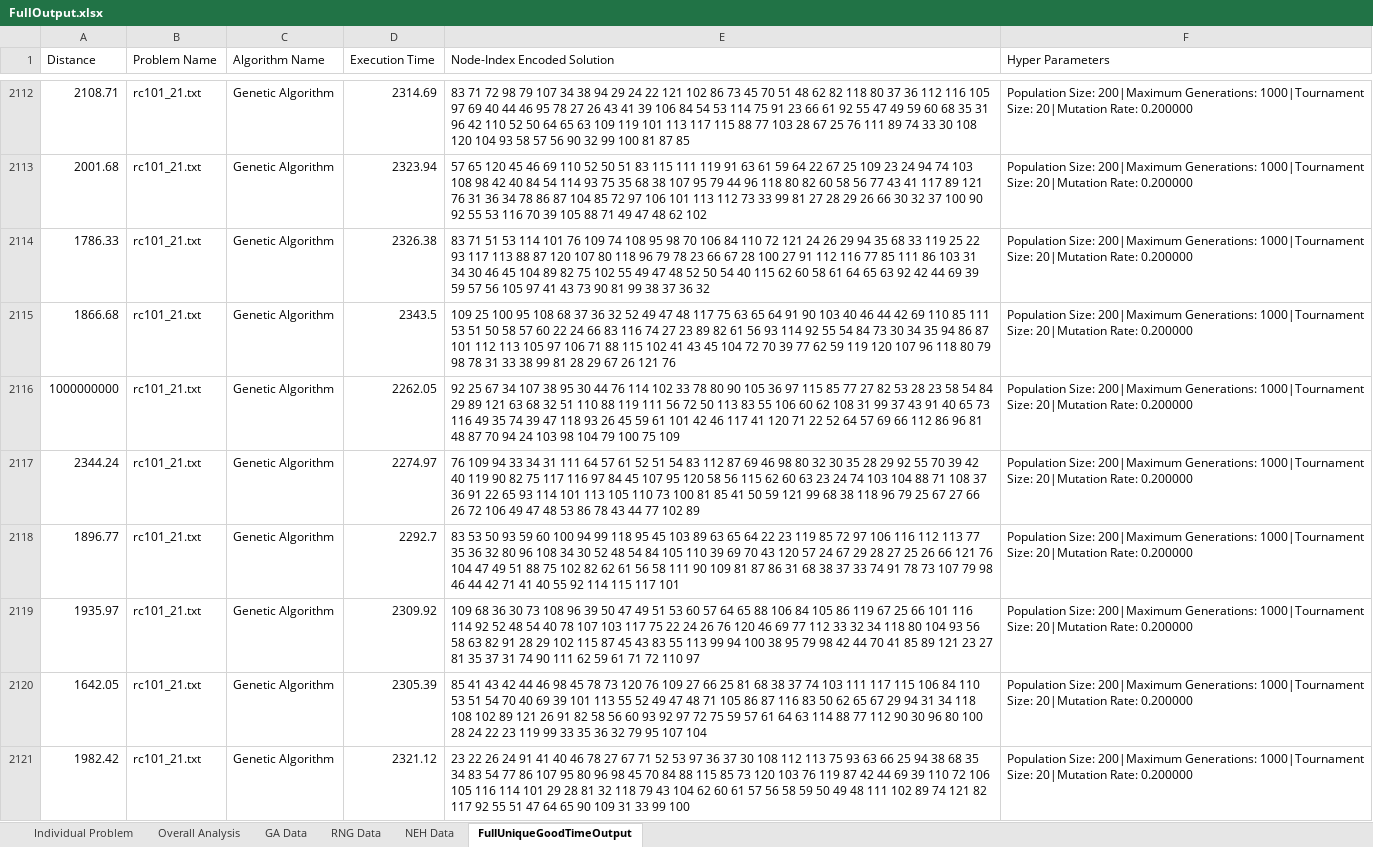
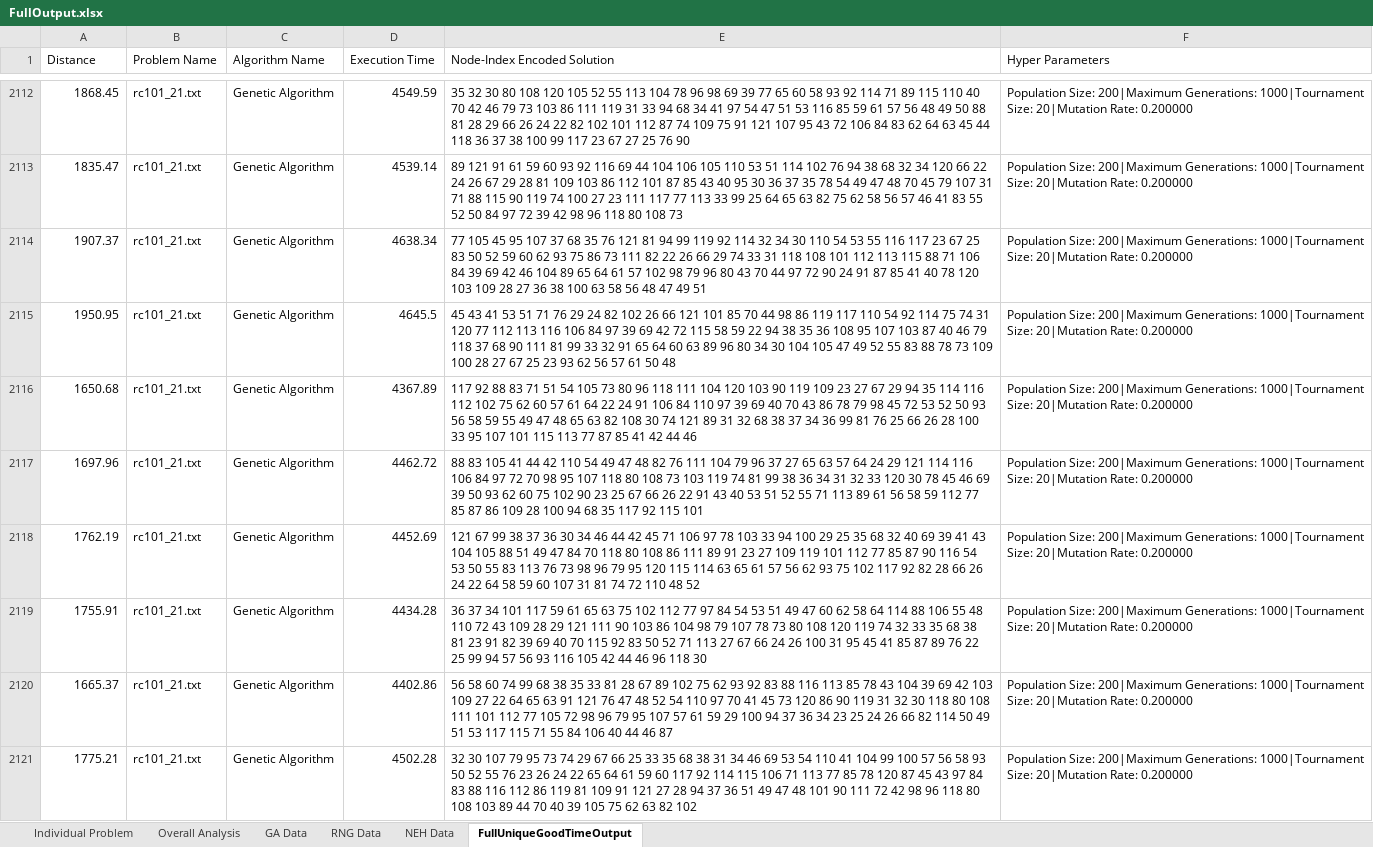
Before and after one commit to AStruthers2000/Electric-Vehicle-Routing-Problem, an Excel workbook: Code/EVRP Optimization/EVRP/Output/FullOutput.xlsx, sheet FullUniqueGoodTimeOutput, drawn as a sheet; only a part is shown, gaps mark what is left out; values as stored, in another font and other column widths than the file's, no borders; table styles not drawn; the diff covers the shown part only; the diff names each change by its address in the sheet, - before the commit and + after, or states it on an @@ line.

```diff
--- a/Code/EVRP Optimization/EVRP/Output/FullOutput.xlsx (sheet FullUniqueGoodTimeOutput)
+++ b/Code/EVRP Optimization/EVRP/Output/FullOutput.xlsx (sheet FullUniqueGoodTimeOutput)
-A2112 (Distance): 2108.71
+A2112 (Distance): 1868.45
-D2112 (Execution Time): 2314.69
+D2112 (Execution Time): 4549.59
-E2112 (Node-Index Encoded Solution): 83 71 72 98 79 107 34 38 94 29 24 22 121 102 86 73 45 70 51 48 62 82 118 80 37 36 112 116 105 97 69 40 44 46 95 78 27 26 43 41 39 106 84 54 53 114 75 91 23 66 61 92 55 47 49 59 60 68 35 31 96 42 110 52 50 64 65 63 109 119 101 113 117 115 88 77 103 28 67 25 76 111 89 74 33 30 108 120 104 93 58 57 56 90 32 99 100 81 87 85
+E2112 (Node-Index Encoded Solution): 35 32 30 80 108 120 105 52 55 113 104 78 96 98 69 39 77 65 60 58 93 92 114 71 89 115 110 40 70 42 46 79 73 103 86 111 119 31 33 94 68 34 41 97 54 47 51 53 116 85 59 61 57 56 48 49 50 88 81 28 29 66 26 24 22 82 102 101 112 87 74 109 75 91 121 107 95 43 72 106 84 83 62 64 63 45 44 118 36 37 38 100 99 117 23 67 27 25 76 90
-A2113 (Distance): 2001.68
+A2113 (Distance): 1835.47
-D2113 (Execution Time): 2323.94
+D2113 (Execution Time): 4539.14
-E2113 (Node-Index Encoded Solution): 57 65 120 45 46 69 110 52 50 51 83 115 111 119 91 63 61 59 64 22 67 25 109 23 24 94 74 103 108 98 42 40 84 54 114 93 75 35 68 38 107 95 79 44 96 118 80 82 60 58 56 77 43 41 117 89 121 76 31 36 34 78 86 87 104 85 72 97 106 101 113 112 73 33 99 81 27 28 29 26 66 30 32 37 100 90 92 55 53 116 70 39 105 88 71 49 47 48 62 102
+E2113 (Node-Index Encoded Solution): 89 121 91 61 59 60 93 92 116 69 44 104 106 105 110 53 51 114 102 76 94 38 68 32 34 120 66 22 24 26 67 29 28 81 109 103 86 112 101 87 85 43 40 95 30 36 37 35 78 54 49 47 48 70 45 79 107 31 71 88 115 90 119 74 100 27 23 111 117 77 113 33 99 25 64 65 63 82 75 62 58 56 57 46 41 83 55 52 50 84 97 72 39 42 98 96 118 80 108 73
-A2114 (Distance): 1786.33
+A2114 (Distance): 1907.37
-D2114 (Execution Time): 2326.38
+D2114 (Execution Time): 4638.34
-E2114 (Node-Index Encoded Solution): 83 71 51 53 114 101 76 109 74 108 95 98 70 106 84 110 72 121 24 26 29 94 35 68 33 119 25 22 93 117 113 88 87 120 107 80 118 96 79 78 23 66 67 28 100 27 91 112 116 77 85 111 86 103 31 34 30 46 45 104 89 82 75 102 55 49 47 48 52 50 54 40 115 62 60 58 61 64 65 63 92 42 44 69 39 59 57 56 105 97 41 43 73 90 81 99 38 37 36 32
+E2114 (Node-Index Encoded Solution): 77 105 45 95 107 37 68 35 76 121 81 94 99 119 92 114 32 34 30 110 54 53 55 116 117 23 67 25 83 50 52 59 60 62 93 75 86 73 111 82 22 26 66 29 74 33 31 118 108 101 112 113 115 88 71 106 84 39 69 42 46 104 89 65 64 61 57 102 98 79 96 80 43 70 44 97 72 90 24 91 87 85 41 40 78 120 103 109 28 27 36 38 100 63 58 56 48 47 49 51
-A2115 (Distance): 1866.68
+A2115 (Distance): 1950.95
-D2115 (Execution Time): 2343.5
+D2115 (Execution Time): 4645.5
-E2115 (Node-Index Encoded Solution): 109 25 100 95 108 68 37 36 32 52 49 47 48 117 75 63 65 64 91 90 103 40 46 44 42 69 110 85 111 53 51 50 58 57 60 22 24 66 83 116 74 27 23 89 82 61 56 93 114 92 55 54 84 73 30 34 35 94 86 87 101 112 113 105 97 106 71 88 115 102 41 43 45 104 72 70 39 77 62 59 119 120 107 96 118 80 79 98 78 31 33 38 99 81 28 29 67 26 121 76
+E2115 (Node-Index Encoded Solution): 45 43 41 53 51 71 76 29 24 82 102 26 66 121 101 85 70 44 98 86 119 117 110 54 92 114 75 74 31 120 77 112 113 116 106 84 97 39 69 42 72 115 58 59 22 94 38 35 36 108 95 107 103 87 40 46 79 118 37 68 90 111 81 99 33 32 91 65 64 60 63 89 96 80 34 30 104 105 47 49 52 55 83 88 78 73 109 100 28 27 67 25 23 93 62 56 57 61 50 48
-A2116 (Distance): 1000000000
+A2116 (Distance): 1650.68
-D2116 (Execution Time): 2262.05
+D2116 (Execution Time): 4367.89
-E2116 (Node-Index Encoded Solution): 92 25 67 34 107 38 95 30 44 76 114 102 33 78 80 90 105 36 97 115 85 77 27 82 53 28 23 58 54 84 29 89 121 63 68 32 51 110 88 119 111 56 72 50 113 83 55 106 60 62 108 31 99 37 43 91 40 65 73 116 49 35 74 39 47 118 93 26 45 59 61 101 42 46 117 41 120 71 22 52 64 57 69 66 112 86 96 81 48 87 70 94 24 103 98 104 79 100 75 109
+E2116 (Node-Index Encoded Solution): 117 92 88 83 71 51 54 105 73 80 96 118 111 104 120 103 90 119 109 23 27 67 29 94 35 114 116 112 102 75 62 60 57 61 64 22 24 91 106 84 110 97 39 69 40 70 43 86 78 79 98 45 72 53 52 50 93 56 58 59 55 49 47 48 65 63 82 108 30 74 121 89 31 32 68 38 37 34 36 99 81 76 25 66 26 28 100 33 95 107 101 115 113 77 87 85 41 42 44 46
-A2117 (Distance): 2344.24
+A2117 (Distance): 1697.96
-D2117 (Execution Time): 2274.97
+D2117 (Execution Time): 4462.72
-E2117 (Node-Index Encoded Solution): 76 109 94 33 34 31 111 64 57 61 52 51 54 83 112 87 69 46 98 80 32 30 35 28 29 92 55 70 39 42 40 119 90 82 75 117 116 97 84 45 107 95 120 58 56 115 62 60 63 23 24 74 103 104 88 71 108 37 36 91 22 65 93 114 101 113 105 110 73 100 81 85 41 50 59 121 99 68 38 118 96 79 25 67 27 66 26 72 106 49 47 48 53 86 78 43 44 77 102 89
+E2117 (Node-Index Encoded Solution): 88 83 105 41 44 42 110 54 49 47 48 82 76 111 104 79 96 37 27 65 63 57 64 24 29 121 114 116 106 84 97 72 70 98 95 107 118 80 108 73 103 119 74 81 99 38 36 34 31 32 33 120 30 78 45 46 69 39 50 93 62 60 75 102 90 23 25 67 66 26 22 91 43 40 53 51 52 55 71 113 89 61 56 58 59 112 77 85 87 86 109 28 100 94 68 35 117 92 115 101
-A2118 (Distance): 1896.77
+A2118 (Distance): 1762.19
-D2118 (Execution Time): 2292.7
+D2118 (Execution Time): 4452.69
-E2118 (Node-Index Encoded Solution): 83 53 50 93 59 60 100 94 99 118 95 45 103 89 63 65 64 22 23 119 85 72 97 106 116 112 113 77 35 36 32 80 96 108 34 30 52 48 54 84 105 110 39 69 70 43 120 57 24 67 29 28 27 25 26 66 121 76 104 47 49 51 88 75 102 82 62 61 56 58 111 90 109 81 87 86 31 68 38 37 33 74 91 78 73 107 79 98 46 44 42 71 41 40 55 92 114 115 117 101
+E2118 (Node-Index Encoded Solution): 121 67 99 38 37 36 30 34 46 44 42 45 71 106 97 78 103 33 94 100 29 25 35 68 32 40 69 39 41 43 104 105 88 51 49 47 84 70 118 80 108 86 111 89 91 23 27 109 119 101 112 77 85 87 90 116 54 53 50 55 83 113 76 73 98 96 79 95 120 115 114 63 65 61 57 56 62 93 75 102 117 92 82 28 66 26 24 22 64 58 59 60 107 31 81 74 72 110 48 52
-A2119 (Distance): 1935.97
+A2119 (Distance): 1755.91
-D2119 (Execution Time): 2309.92
+D2119 (Execution Time): 4434.28
-E2119 (Node-Index Encoded Solution): 109 68 36 30 73 108 96 39 50 47 49 51 53 60 57 64 65 88 106 84 105 86 119 67 25 66 101 116 114 92 52 48 54 40 78 107 103 117 75 22 24 26 76 120 46 69 77 112 33 32 34 118 80 104 93 56 58 63 82 91 28 29 102 115 87 45 43 83 55 113 99 94 100 38 95 79 98 42 44 70 41 85 89 121 23 27 81 35 37 31 74 90 111 62 59 61 71 72 110 97
+E2119 (Node-Index Encoded Solution): 36 37 34 101 117 59 61 65 63 75 102 112 77 97 84 54 53 51 49 47 60 62 58 64 114 88 106 55 48 110 72 43 109 28 29 121 111 90 103 86 104 98 79 107 78 73 80 108 120 119 74 32 33 35 68 38 81 23 91 82 39 69 40 70 115 92 83 50 52 71 113 27 67 66 24 26 100 31 95 45 41 85 87 89 76 22 25 99 94 57 56 93 116 105 42 44 46 96 118 30
-A2120 (Distance): 1642.05
+A2120 (Distance): 1665.37
-D2120 (Execution Time): 2305.39
+D2120 (Execution Time): 4402.86
-E2120 (Node-Index Encoded Solution): 85 41 43 42 44 46 98 45 78 73 120 76 109 27 66 25 81 68 38 37 74 103 111 117 115 106 84 110 53 51 54 70 40 69 39 101 113 55 52 49 47 48 71 105 86 87 116 83 50 62 65 67 29 94 31 34 118 108 102 89 121 26 91 82 58 56 60 93 92 97 72 75 59 57 61 64 63 114 88 77 112 90 30 96 80 100 28 24 22 23 119 99 33 35 36 32 79 95 107 104
+E2120 (Node-Index Encoded Solution): 56 58 60 74 99 68 38 35 33 81 28 67 89 102 75 62 93 92 83 88 116 113 85 78 43 104 39 69 42 103 109 27 22 64 65 63 91 121 76 47 48 52 54 110 97 70 41 45 73 120 86 90 119 31 32 30 118 80 108 111 101 112 77 105 72 98 96 79 95 107 57 61 59 29 100 94 37 36 34 23 25 24 26 66 82 114 50 49 51 53 117 115 71 55 84 106 40 44 46 87
-A2121 (Distance): 1982.42
+A2121 (Distance): 1775.21
-D2121 (Execution Time): 2321.12
+D2121 (Execution Time): 4502.28
-E2121 (Node-Index Encoded Solution): 23 22 26 24 91 41 40 46 78 27 67 71 52 53 97 36 37 30 108 112 113 75 93 63 66 25 94 38 68 35 34 83 54 77 86 107 95 80 96 98 45 70 84 88 115 85 73 120 103 76 119 87 42 44 69 39 110 72 106 105 116 114 101 29 28 81 32 118 79 43 104 62 60 61 57 56 58 59 50 49 48 111 102 89 74 121 82 117 92 55 51 47 64 65 90 109 31 33 99 100
+E2121 (Node-Index Encoded Solution): 32 30 107 79 95 73 74 29 67 66 25 33 35 68 38 31 34 46 69 53 54 110 41 104 99 100 57 56 58 93 50 52 55 76 23 26 24 22 65 64 61 59 60 117 92 114 115 106 71 113 77 85 78 120 87 45 43 97 84 83 88 116 112 86 119 81 109 91 121 27 28 94 37 36 51 49 47 48 101 90 111 72 42 98 96 118 80 108 103 89 44 70 40 39 105 75 62 63 82 102
```
Also changed, not shown: 60 edited cells elsewhere in this sheet, sheet GA Data, sheet Overall Analysis, formulas that keep their value, charts or pictures, 6 other files.
